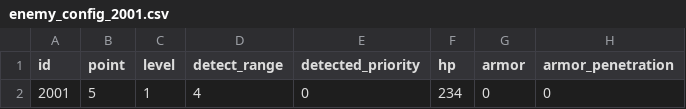
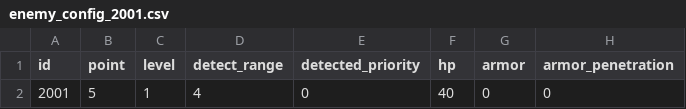
Before and after one commit to Chidt12/simple_action_rougelike, a CSV file: SimpleActionRoguelike/Assets/_Game/Csv/entities/enemy_config/enemy_config_2001.csv, drawn as a sheet; only a part is shown; the diff names each change by its address in the sheet, - before the commit and + after, or states it on an @@ line.

Commit message:
Add dash for game.

```diff
--- a/SimpleActionRoguelike/Assets/_Game/Csv/entities/enemy_config/enemy_config_2001.csv
+++ b/SimpleActionRoguelike/Assets/_Game/Csv/entities/enemy_config/enemy_config_2001.csv
-F2 (hp): 234
+F2 (hp): 40
```
Also changed, not shown: SimpleActionRoguelike/Assets/_Game/Csv/weapons/short_gun_weapon.csv, 49 other files.
